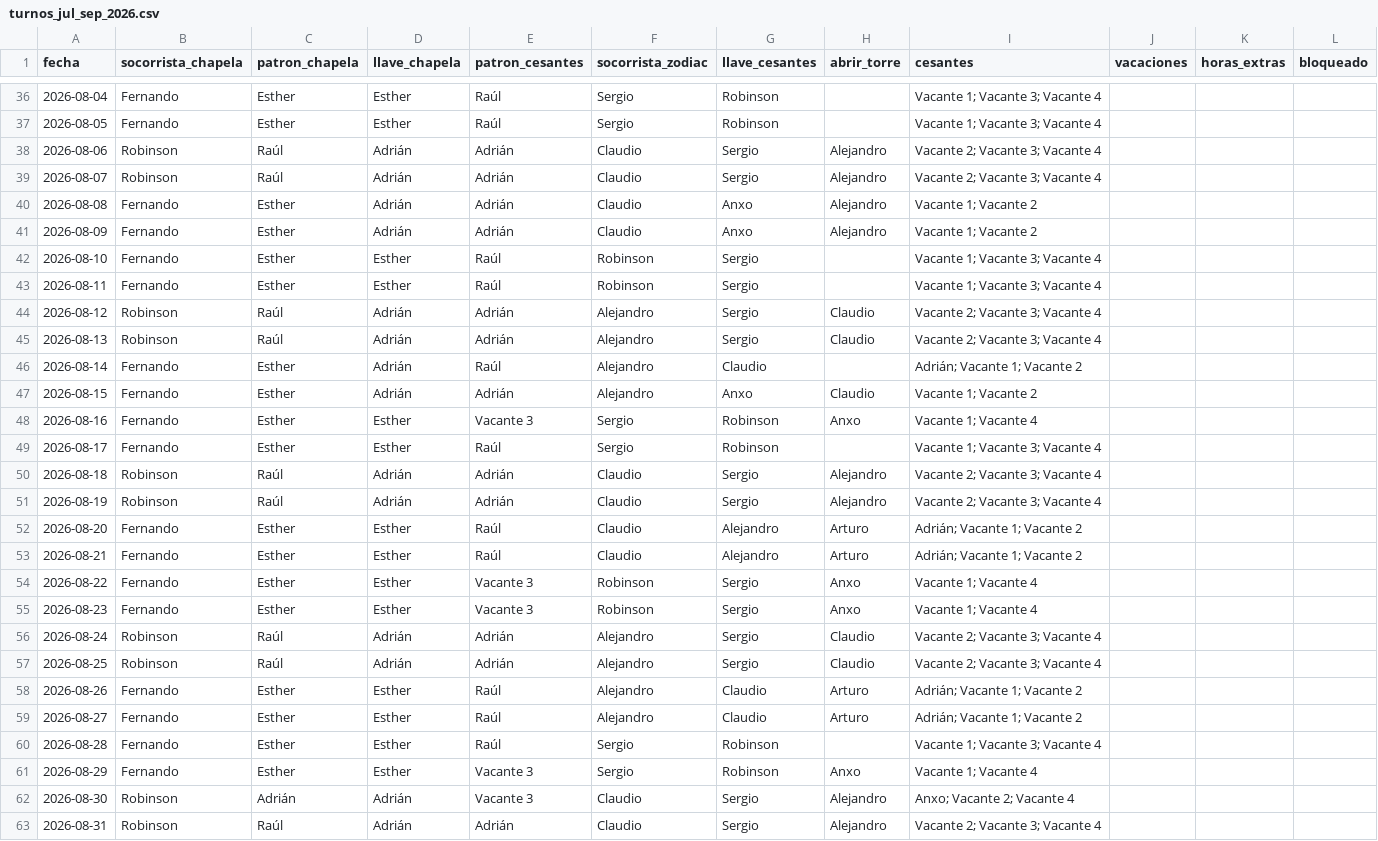
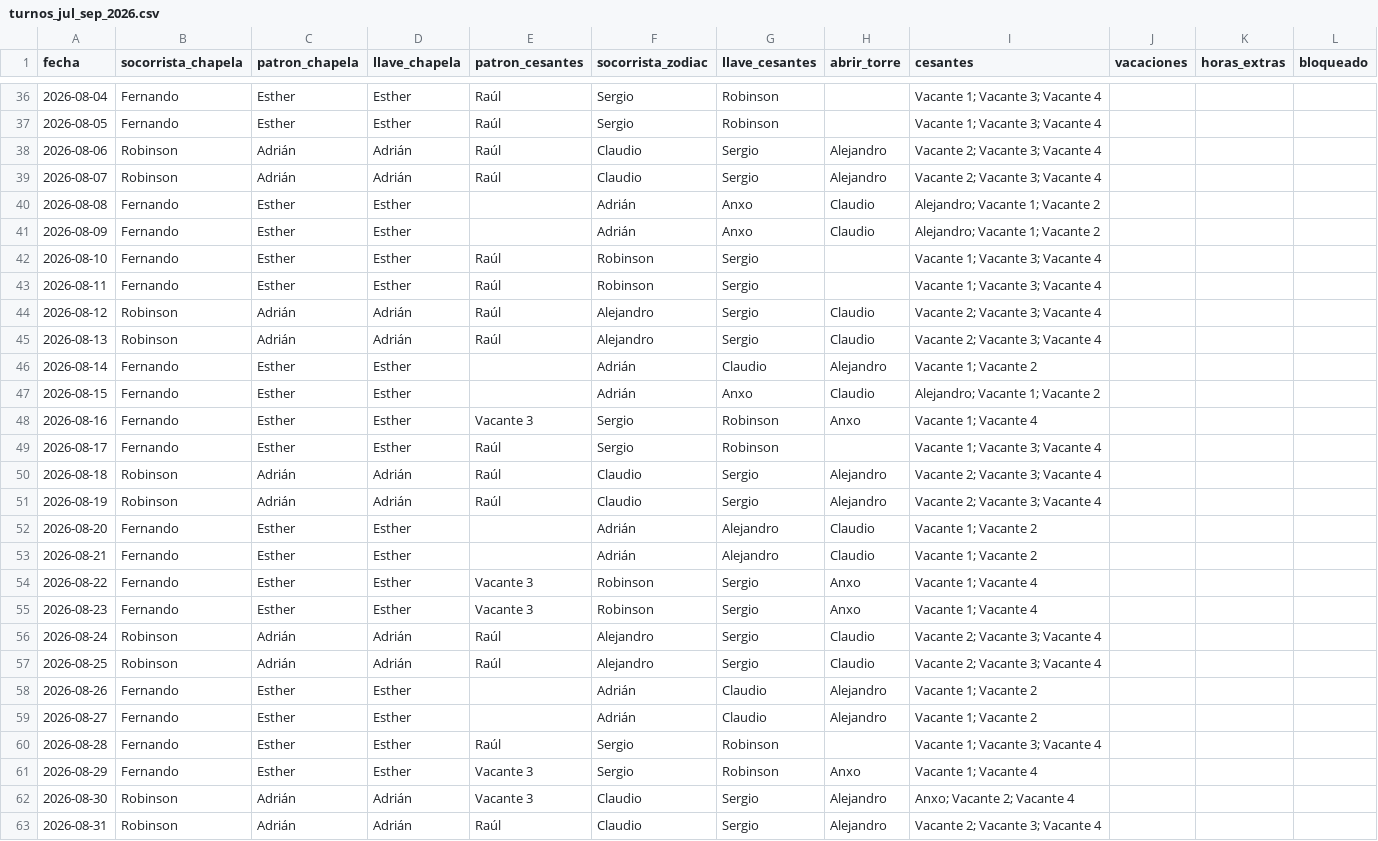
Before and after one commit to andrespi97/playas, a CSV file: turnos_jul_sep_2026.csv, drawn as a sheet; only a part is shown, gaps mark what is left out; the diff covers the shown part only.

```diff
--- a/turnos_jul_sep_2026.csv
+++ b/turnos_jul_sep_2026.csv
@@ -37,24 +37,24 @@ fecha,socorrista_chapela,patron_chapela,llave_chapela,patron_cesantes,socorrista
 2026-08-05,Fernando,Esther,Esther,Raúl,Sergio,Robinson,,Vacante 1; Vacante 3; Vacante 4,,,
-2026-08-06,Robinson,Raúl,Adrián,Adrián,Claudio,Sergio,Alejandro,Vacante 2; Vacante 3; Vacante 4,,,
-2026-08-07,Robinson,Raúl,Adrián,Adrián,Claudio,Sergio,Alejandro,Vacante 2; Vacante 3; Vacante 4,,,
-2026-08-08,Fernando,Esther,Adrián,Adrián,Claudio,Anxo,Alejandro,Vacante 1; Vacante 2,,,
-2026-08-09,Fernando,Esther,Adrián,Adrián,Claudio,Anxo,Alejandro,Vacante 1; Vacante 2,,,
+2026-08-06,Robinson,Adrián,Adrián,Raúl,Claudio,Sergio,Alejandro,Vacante 2; Vacante 3; Vacante 4,,,
+2026-08-07,Robinson,Adrián,Adrián,Raúl,Claudio,Sergio,Alejandro,Vacante 2; Vacante 3; Vacante 4,,,
+2026-08-08,Fernando,Esther,Esther,,Adrián,Anxo,Claudio,Alejandro; Vacante 1; Vacante 2,,,
+2026-08-09,Fernando,Esther,Esther,,Adrián,Anxo,Claudio,Alejandro; Vacante 1; Vacante 2,,,
 2026-08-10,Fernando,Esther,Esther,Raúl,Robinson,Sergio,,Vacante 1; Vacante 3; Vacante 4,,,
 2026-08-11,Fernando,Esther,Esther,Raúl,Robinson,Sergio,,Vacante 1; Vacante 3; Vacante 4,,,
-2026-08-12,Robinson,Raúl,Adrián,Adrián,Alejandro,Sergio,Claudio,Vacante 2; Vacante 3; Vacante 4,,,
-2026-08-13,Robinson,Raúl,Adrián,Adrián,Alejandro,Sergio,Claudio,Vacante 2; Vacante 3; Vacante 4,,,
-2026-08-14,Fernando,Esther,Adrián,Raúl,Alejandro,Claudio,,Adrián; Vacante 1; Vacante 2,,,
-2026-08-15,Fernando,Esther,Adrián,Adrián,Alejandro,Anxo,Claudio,Vacante 1; Vacante 2,,,
+2026-08-12,Robinson,Adrián,Adrián,Raúl,Alejandro,Sergio,Claudio,Vacante 2; Vacante 3; Vacante 4,,,
+2026-08-13,Robinson,Adrián,Adrián,Raúl,Alejandro,Sergio,Claudio,Vacante 2; Vacante 3; Vacante 4,,,
+2026-08-14,Fernando,Esther,Esther,,Adrián,Claudio,Alejandro,Vacante 1; Vacante 2,,,
+2026-08-15,Fernando,Esther,Esther,,Adrián,Anxo,Claudio,Alejandro; Vacante 1; Vacante 2,,,
 2026-08-16,Fernando,Esther,Esther,Vacante 3,Sergio,Robinson,Anxo,Vacante 1; Vacante 4,,,
 2026-08-17,Fernando,Esther,Esther,Raúl,Sergio,Robinson,,Vacante 1; Vacante 3; Vacante 4,,,
-2026-08-18,Robinson,Raúl,Adrián,Adrián,Claudio,Sergio,Alejandro,Vacante 2; Vacante 3; Vacante 4,,,
-2026-08-19,Robinson,Raúl,Adrián,Adrián,Claudio,Sergio,Alejandro,Vacante 2; Vacante 3; Vacante 4,,,
-2026-08-20,Fernando,Esther,Esther,Raúl,Claudio,Alejandro,Arturo,Adrián; Vacante 1; Vacante 2,,,
-2026-08-21,Fernando,Esther,Esther,Raúl,Claudio,Alejandro,Arturo,Adrián; Vacante 1; Vacante 2,,,
+2026-08-18,Robinson,Adrián,Adrián,Raúl,Claudio,Sergio,Alejandro,Vacante 2; Vacante 3; Vacante 4,,,
+2026-08-19,Robinson,Adrián,Adrián,Raúl,Claudio,Sergio,Alejandro,Vacante 2; Vacante 3; Vacante 4,,,
+2026-08-20,Fernando,Esther,Esther,,Adrián,Alejandro,Claudio,Vacante 1; Vacante 2,,,
+2026-08-21,Fernando,Esther,Esther,,Adrián,Alejandro,Claudio,Vacante 1; Vacante 2,,,
 2026-08-22,Fernando,Esther,Esther,Vacante 3,Robinson,Sergio,Anxo,Vacante 1; Vacante 4,,,
 2026-08-23,Fernando,Esther,Esther,Vacante 3,Robinson,Sergio,Anxo,Vacante 1; Vacante 4,,,
-2026-08-24,Robinson,Raúl,Adrián,Adrián,Alejandro,Sergio,Claudio,Vacante 2; Vacante 3; Vacante 4,,,
-2026-08-25,Robinson,Raúl,Adrián,Adrián,Alejandro,Sergio,Claudio,Vacante 2; Vacante 3; Vacante 4,,,
-2026-08-26,Fernando,Esther,Esther,Raúl,Alejandro,Claudio,Arturo,Adrián; Vacante 1; Vacante 2,,,
-2026-08-27,Fernando,Esther,Esther,Raúl,Alejandro,Claudio,Arturo,Adrián; Vacante 1; Vacante 2,,,
+2026-08-24,Robinson,Adrián,Adrián,Raúl,Alejandro,Sergio,Claudio,Vacante 2; Vacante 3; Vacante 4,,,
+2026-08-25,Robinson,Adrián,Adrián,Raúl,Alejandro,Sergio,Claudio,Vacante 2; Vacante 3; Vacante 4,,,
+2026-08-26,Fernando,Esther,Esther,,Adrián,Claudio,Alejandro,Vacante 1; Vacante 2,,,
+2026-08-27,Fernando,Esther,Esther,,Adrián,Claudio,Alejandro,Vacante 1; Vacante 2,,,
 2026-08-28,Fernando,Esther,Esther,Raúl,Sergio,Robinson,,Vacante 1; Vacante 3; Vacante 4,,,
@@ -62,2 +62,2 @@ fecha,socorrista_chapela,patron_chapela,llave_chapela,patron_cesantes,socorrista
 2026-08-30,Robinson,Adrián,Adrián,Vacante 3,Claudio,Sergio,Alejandro,Anxo; Vacante 2; Vacante 4,,,
-2026-08-31,Robinson,Raúl,Adrián,Adrián,Claudio,Sergio,Alejandro,Vacante 2; Vacante 3; Vacante 4,,,
+2026-08-31,Robinson,Adrián,Adrián,Raúl,Claudio,Sergio,Alejandro,Vacante 2; Vacante 3; Vacante 4,,,
```
Also changed, not shown: 104 edited cells elsewhere in this file, 5 other files.
